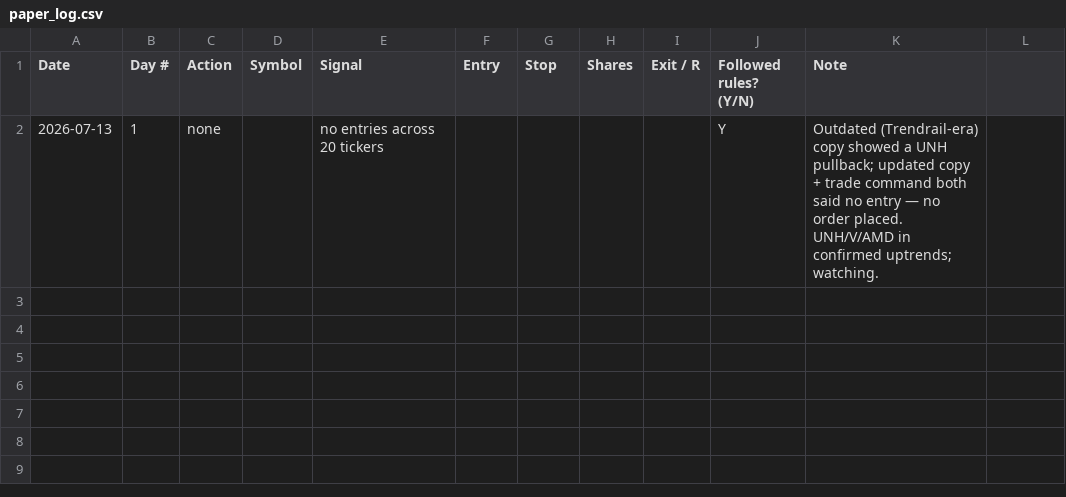
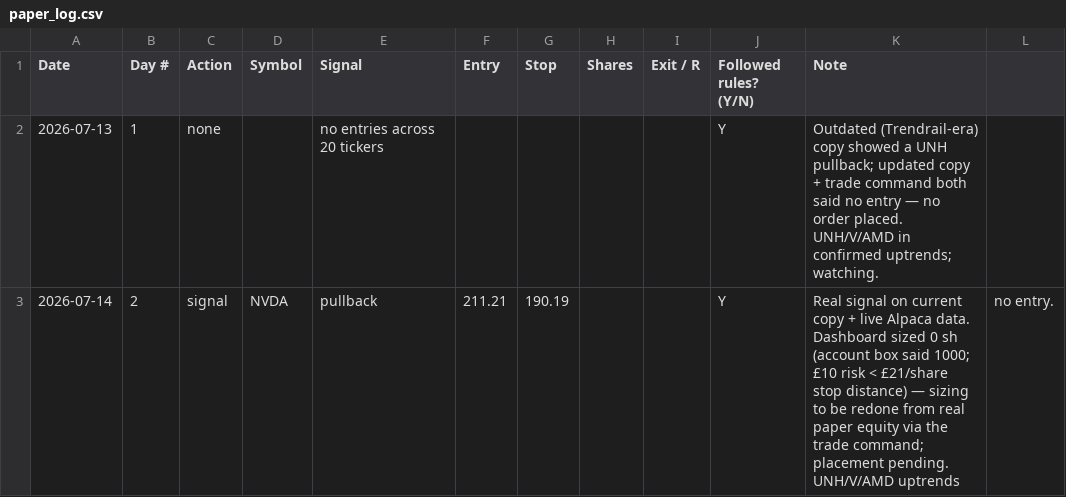
Before and after one commit to adelvespayne-png/Trendkept, a CSV file: business/paper_log.csv, drawn as a sheet; the diff names each change by its address in the sheet, - before the commit and + after, or states it on an @@ line.

```diff
--- a/business/paper_log.csv
+++ b/business/paper_log.csv
+row 3: 2026-07-14 | 2 | signal | NVDA | pullback | 211.21 | 190.19 |  |  | Y | Real signal on current copy + live Alpaca data. Dashboard sized 0 sh (account box said 1000; £10 risk < £21/share stop distance) — sizing to be redone from real paper equity via the trade command; placement pending. UNH/V/AMD uptrends | no entry.
```
